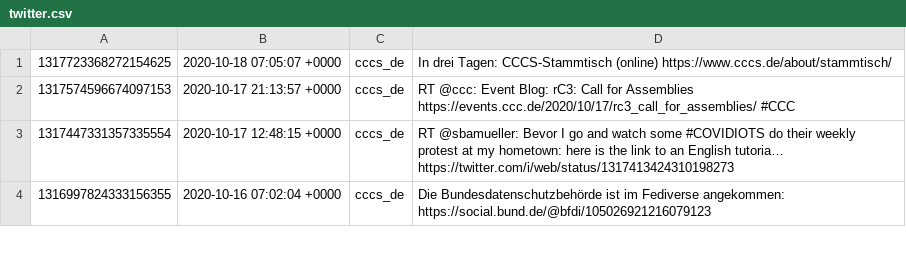
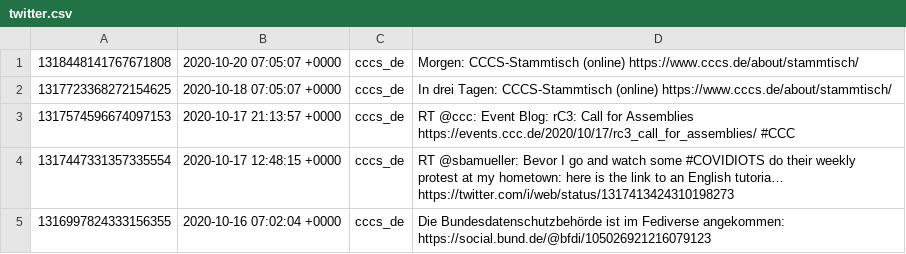
Before and after one commit to cccs/cccs-website, a CSV file: content/_data/twitter.csv, drawn as a sheet; only a part is shown; the diff names each change by its address in the sheet, - before the commit and + after, or states it on an @@ line.

Commit message:
Update Twitter

```diff
--- a/content/_data/twitter.csv
+++ b/content/_data/twitter.csv
+row 1: 1318448141767671808 | 2020-10-20 07:05:07 +0000 | cccs_de | Morgen: CCCS-Stammtisch (online) https://www.cccs.de/about/stammtisch/
```
